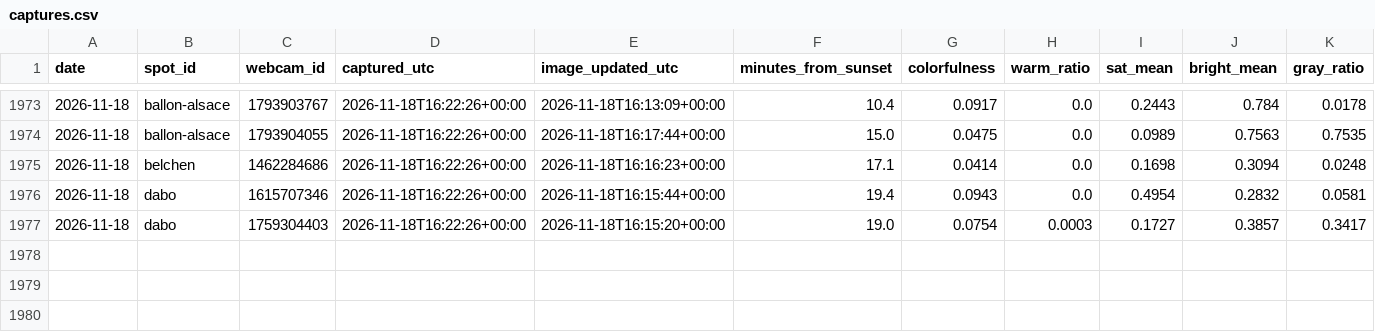
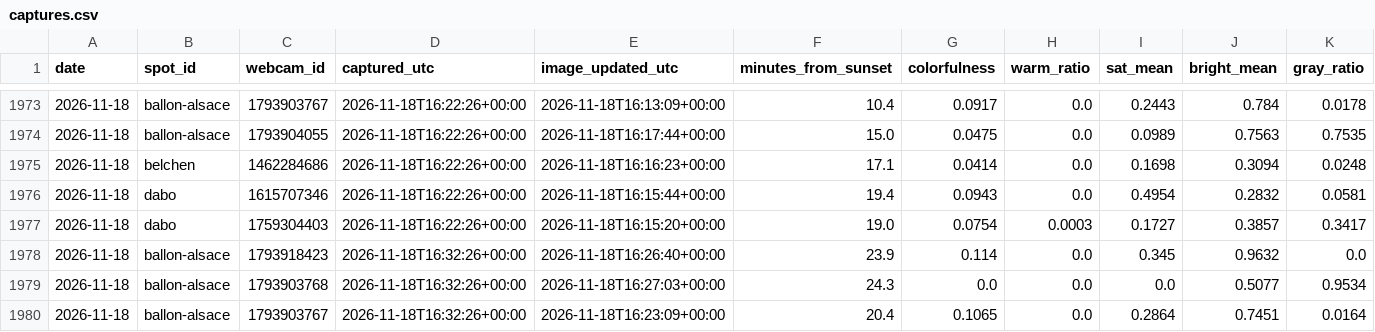
Before and after one commit to Ratila67/abendrot, a CSV file: data/truth/captures.csv, drawn as a sheet; only a part is shown, gaps mark what is left out; rows hold the shown columns only; the diff names each change by its address in the sheet, - before the commit and + after, or states it on an @@ line.

Commit message:
vérité terrain : captures 2026-11-18 16:32

```diff
--- a/data/truth/captures.csv
+++ b/data/truth/captures.csv
+row 1978: 2026-11-18 | ballon-alsace | 1793918423 | 2026-11-18T16:32:26+00:00 | 2026-11-18T16:26:40+00:00 | 23.9 | 0.114 | 0.0 | 0.345 | 0.9632 | 0.0
+row 1979: 2026-11-18 | ballon-alsace | 1793903768 | 2026-11-18T16:32:26+00:00 | 2026-11-18T16:27:03+00:00 | 24.3 | 0.0 | 0.0 | 0.0 | 0.5077 | 0.9534
+row 1980: 2026-11-18 | ballon-alsace | 1793903767 | 2026-11-18T16:32:26+00:00 | 2026-11-18T16:23:09+00:00 | 20.4 | 0.1065 | 0.0 | 0.2864 | 0.7451 | 0.0164
```
Also changed, not shown: data/truth/fetches.csv, data/truth/observations.csv.
